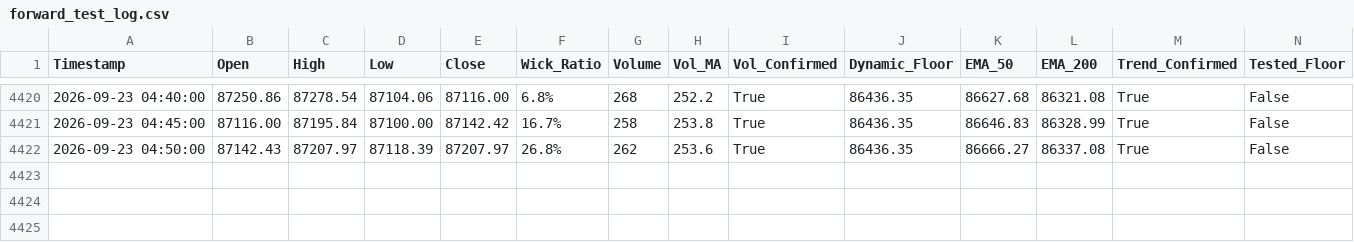
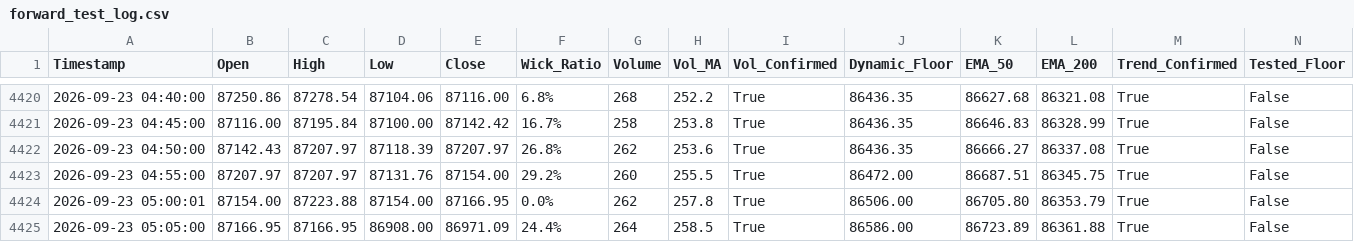
Before and after one commit to shashidaren/bitcoin-trading-bot, a CSV file: forward_test_log.csv, drawn as a sheet; only a part is shown, gaps mark what is left out; rows hold the shown columns only; the diff names each change by its address in the sheet, - before the commit and + after, or states it on an @@ line.

Commit message:
data collection 1239

```diff
--- a/forward_test_log.csv
+++ b/forward_test_log.csv
+row 4423: 2026-09-23 04:55:00 | 87207.97 | 87207.97 | 87131.76 | 87154.00 | 29.2% | 260 | 255.5 | True | 86472.00 | 86687.51 | 86345.75 | True | False
+row 4424: 2026-09-23 05:00:01 | 87154.00 | 87223.88 | 87154.00 | 87166.95 | 0.0% | 262 | 257.8 | True | 86506.00 | 86705.80 | 86353.79 | True | False
+row 4425: 2026-09-23 05:05:00 | 87166.95 | 87166.95 | 86908.00 | 86971.09 | 24.4% | 264 | 258.5 | True | 86586.00 | 86723.89 | 86361.88 | True | False
```
Also changed, not shown: 1 other file.
